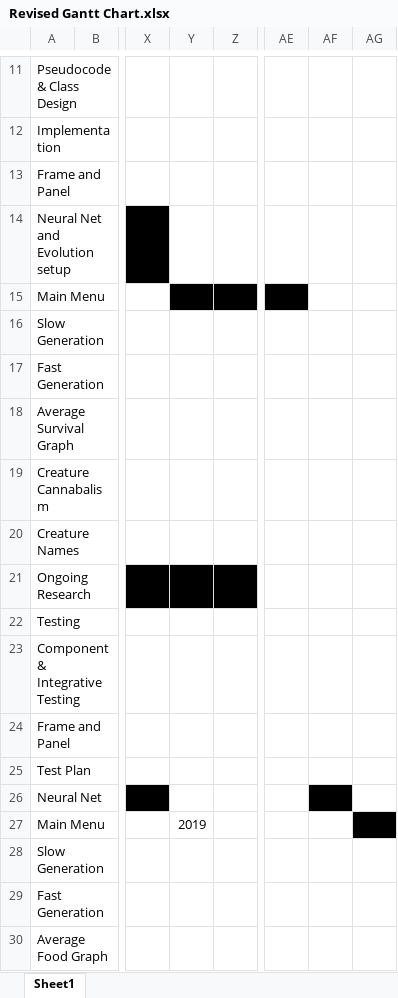
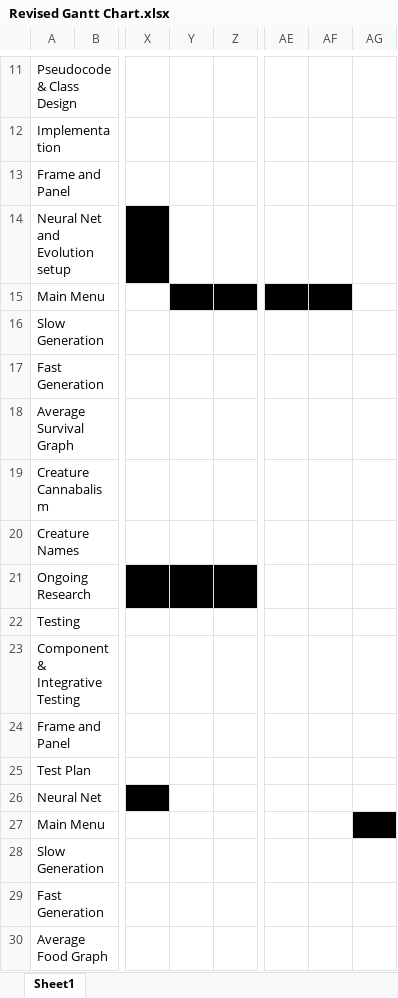
Before and after one commit to jakesamuellawrence/CreatureSim, an Excel workbook: Revised Gantt Chart.xlsx, sheet Sheet1, drawn as a sheet; only a part is shown, gaps mark what is left out; values as stored, in another font and other column widths than the file's, no borders; the diff names each change by its address in the sheet, - before the commit and + after, or states it on an @@ line.

```diff
--- a/Revised Gantt Chart.xlsx (sheet Sheet1)
+++ b/Revised Gantt Chart.xlsx (sheet Sheet1)
-AF15 fill: none
+AF15 fill: #000000
-AF26 fill: #000000
+AF26 fill: none
-Y27: 2019
+Y27: (empty)
```
Also changed, not shown: 6 other files.
